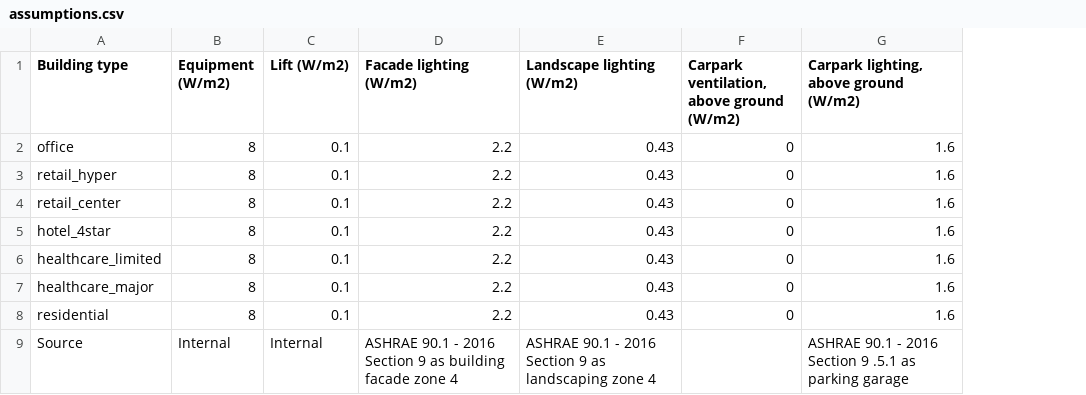
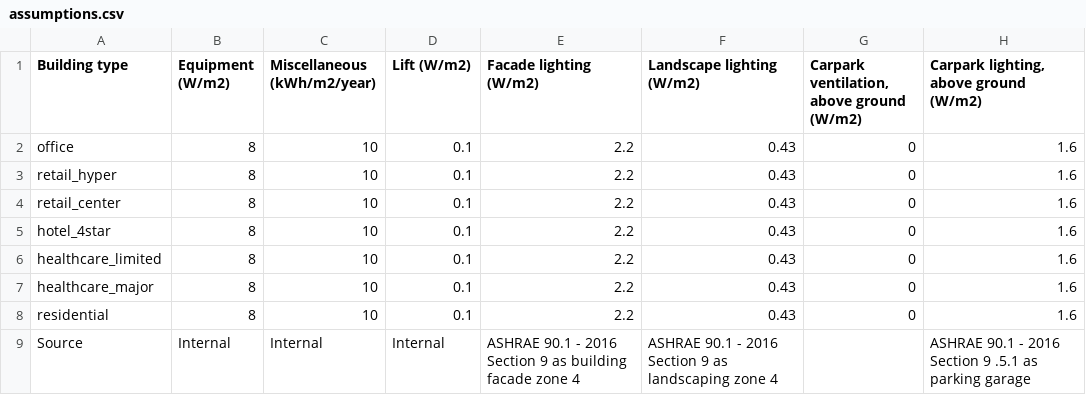
Before and after one commit to SimonMLaporte/CloudEnergyCalculator, a CSV file: resource/assumptions.csv, drawn as a sheet; only a part is shown; the diff names each change by its address in the sheet, - before the commit and + after, or states it on an @@ line.

Commit message:
250806 removed lift electricity, added miscellanous electricity

```diff
--- a/resource/assumptions.csv
+++ b/resource/assumptions.csv
+column C (Miscellaneous (kWh/m2/year)), rows 2-9: 10 | 10 | 10 | 10 | 10 | 10 | 10 | Internal
```
Also changed, not shown: 2 other files.
